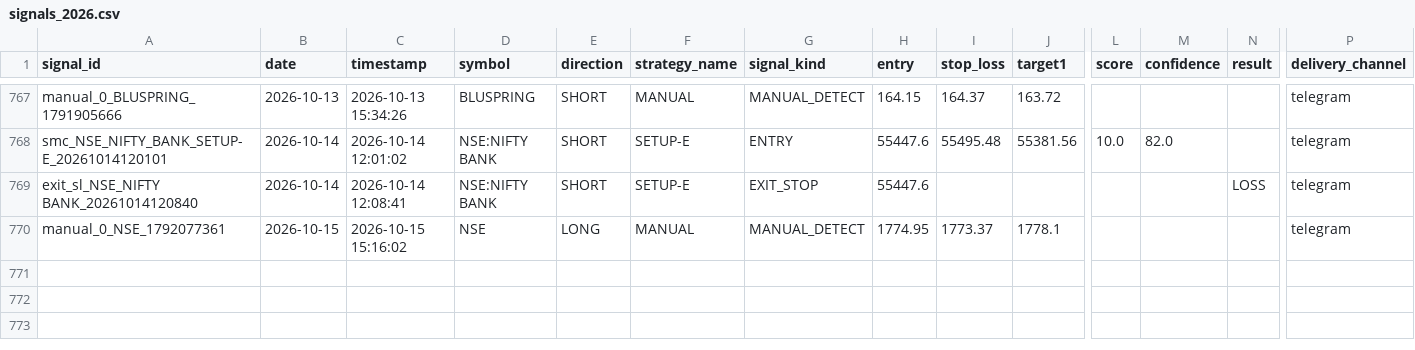
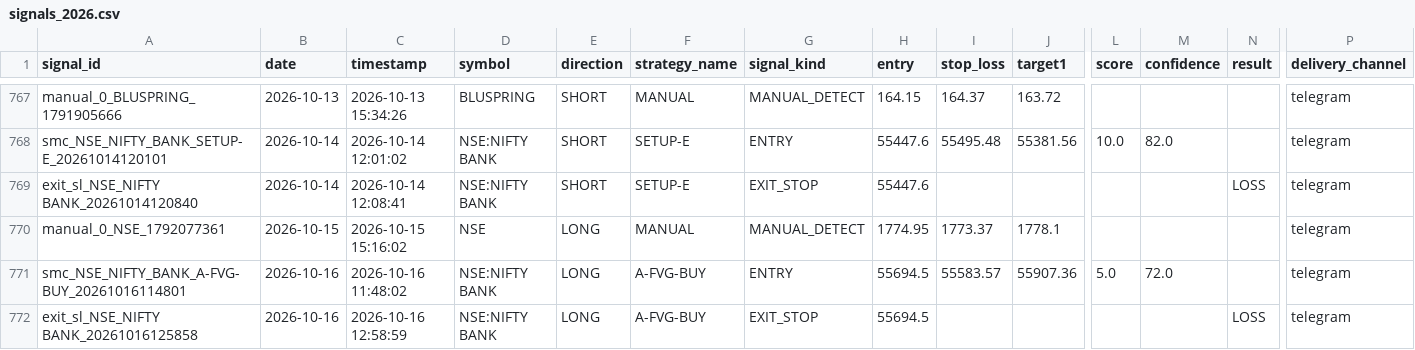
Before and after one commit to Gauravsingh257/stocks-with-gaurav, a CSV file: signal_history/signals_2026.csv, drawn as a sheet; only a part is shown, gaps mark what is left out; rows hold the shown columns only; the diff names each change by its address in the sheet, - before the commit and + after, or states it on an @@ line.

```diff
--- a/signal_history/signals_2026.csv
+++ b/signal_history/signals_2026.csv
+row 771: smc_NSE_NIFTY_BANK_A-FVG-BUY_20261016114801 | 2026-10-16 | 2026-10-16 11:48:02 | NSE:NIFTY BANK | LONG | A-FVG-BUY | ENTRY | 55694.5 | 55583.57 | 55907.36 | 5.0 | 72.0 |  | telegram
+row 772: exit_sl_NSE_NIFTY BANK_20261016125858 | 2026-10-16 | 2026-10-16 12:58:59 | NSE:NIFTY BANK | LONG | A-FVG-BUY | EXIT_STOP | 55694.5 |  |  |  |  | LOSS | telegram
```
